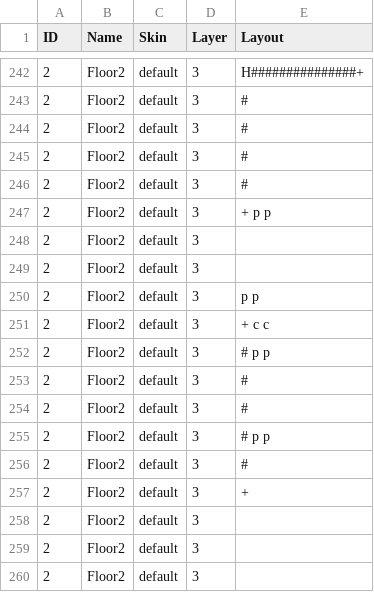
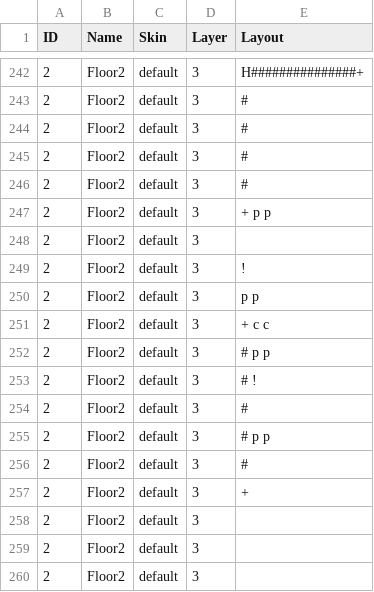
Before and after one commit to kwoolter/Nimrod, a CSV file: model/Squoids_data/default_floor_layouts.csv, drawn as a sheet; only a part is shown, gaps mark what is left out.

```diff
--- a/model/Squoids_data/default_floor_layouts.csv
+++ b/model/Squoids_data/default_floor_layouts.csv
@@ -248,3 +248,3 @@ ID,Name,Skin,Layer,Layout
 2,Floor2,default,3,
-2,Floor2,default,3,
+2,Floor2,default,3,           !
 2,Floor2,default,3,         p    p
@@ -252,3 +252,3 @@ ID,Name,Skin,Layer,Layout
 2,Floor2,default,3,#        p    p
-2,Floor2,default,3,#
+2,Floor2,default,3,#           !
 2,Floor2,default,3,#
```
Also changed, not shown: model/Squoids_data/characters.csv, model/Squoids_data/default_floor_objects.csv, 22 other files.
